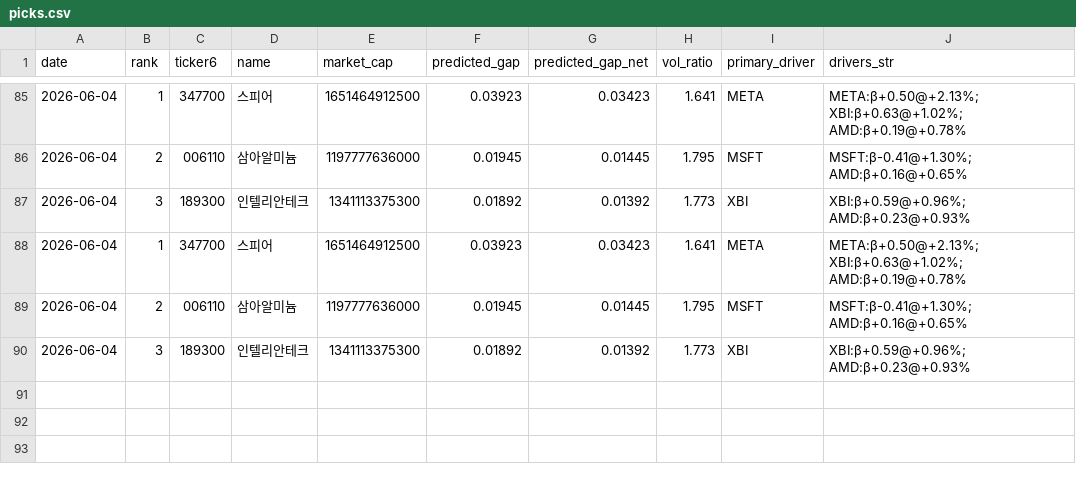
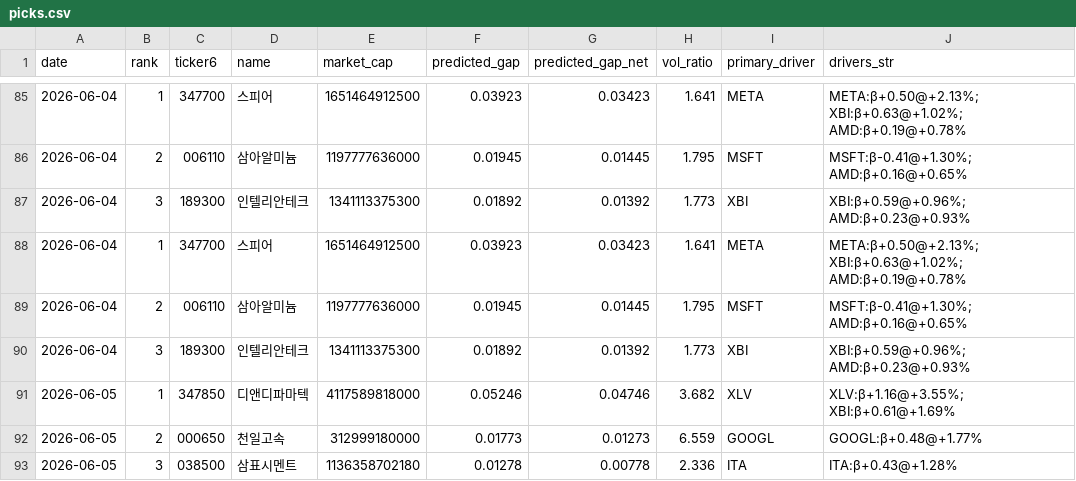
Before and after one commit to melingo-o/danta-screener, a CSV file: data/journal/picks.csv, drawn as a sheet; only a part is shown, gaps mark what is left out.

```diff
--- a/data/journal/picks.csv
+++ b/data/journal/picks.csv
@@ -90 +90,4 @@
 2026-06-04,3,189300,인텔리안테크,1341113375300,0.01892,0.01392,1.773,XBI,XBI:β+0.59@+0.96%; AMD:β+0.23@+0.93%
+2026-06-05,1,347850,디앤디파마텍,4117589818000,0.05246,0.04746,3.682,XLV,XLV:β+1.16@+3.55%; XBI:β+0.61@+1.69%
+2026-06-05,2,000650,천일고속,312999180000,0.01773,0.01273,6.559,GOOGL,GOOGL:β+0.48@+1.77%
+2026-06-05,3,038500,삼표시멘트,1136358702180,0.01278,0.00778,2.336,ITA,ITA:β+0.43@+1.28%
```
Also changed, not shown: data/daily_indicators.csv, data/picking_universe.csv, 1 other file.
